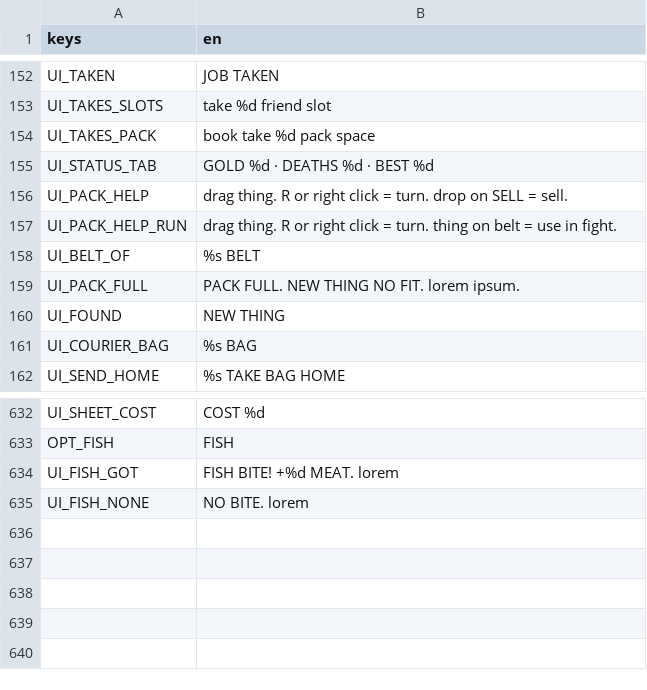
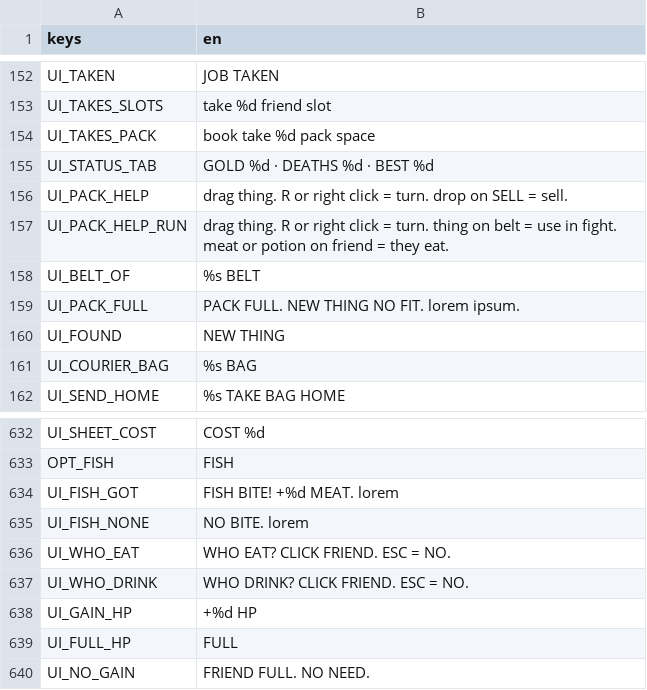
Before and after one commit to BrandonSigil/lodestone, a CSV file: game/text/placeholder.csv, drawn as a sheet; only a part is shown, gaps mark what is left out.

```diff
--- a/game/text/placeholder.csv
+++ b/game/text/placeholder.csv
@@ -156,3 +156,3 @@ UI_STATUS_TAB,GOLD %d · DEATHS %d · BEST %d
 UI_PACK_HELP,drag thing. R or right click = turn. drop on SELL = sell.
-UI_PACK_HELP_RUN,drag thing. R or right click = turn. thing on belt = use in fight.
+UI_PACK_HELP_RUN,drag thing. R or right click = turn. thing on belt = use in fight. meat or potion on friend = they eat.
 UI_BELT_OF,%s BELT
@@ -635 +635,6 @@ UI_FISH_GOT,FISH BITE! +%d MEAT. lorem
 UI_FISH_NONE,NO BITE. lorem
+UI_WHO_EAT,WHO EAT? CLICK FRIEND. ESC = NO.
+UI_WHO_DRINK,WHO DRINK? CLICK FRIEND. ESC = NO.
+UI_GAIN_HP,+%d HP
+UI_FULL_HP,FULL
+UI_NO_GAIN,FRIEND FULL. NO NEED.
```
Also changed, not shown: 8 other files.
